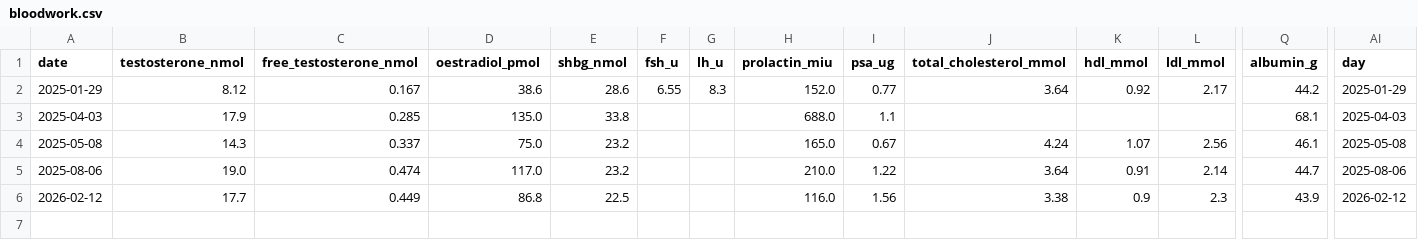
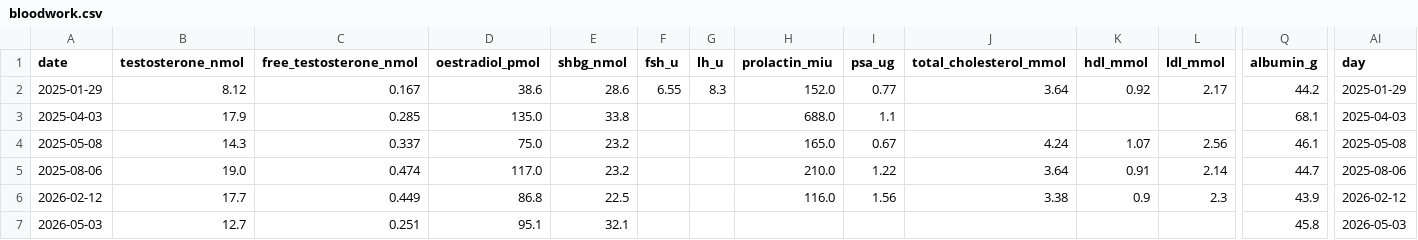
Before and after one commit to marcus-furius/health-intel, a CSV file: data/processed/bloodwork.csv, drawn as a sheet; only a part is shown, gaps mark what is left out; rows hold the shown columns only; the diff names each change by its address in the sheet, - before the commit and + after, or states it on an @@ line.

```diff
--- a/data/processed/bloodwork.csv
+++ b/data/processed/bloodwork.csv
+row 7: 2026-05-03 | 12.7 | 0.251 | 95.1 | 32.1 |  |  |  |  |  |  |  | 45.8 | 2026-05-03
```
Also changed, not shown: data/processed/body_composition.csv, data/processed/readiness.csv, 29 other files.
